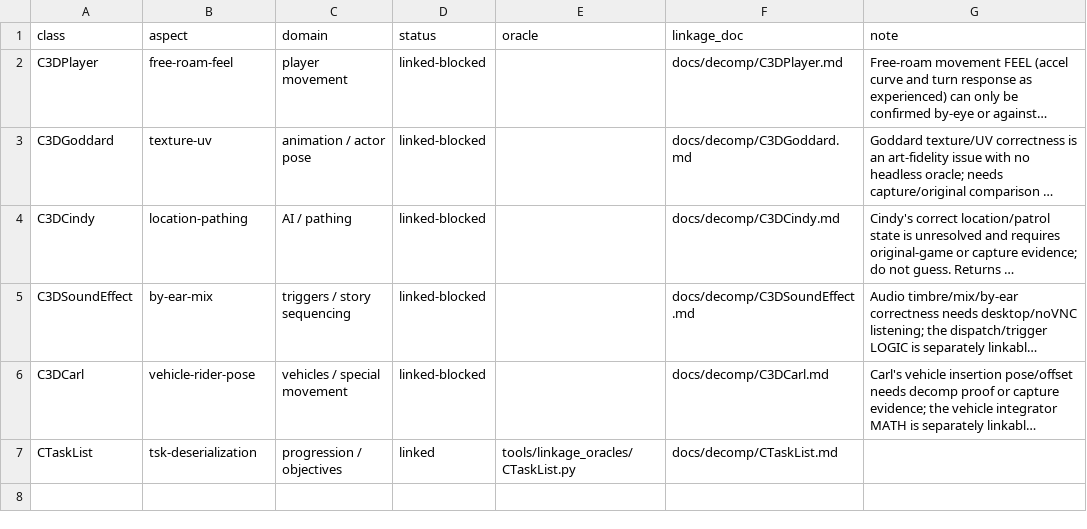
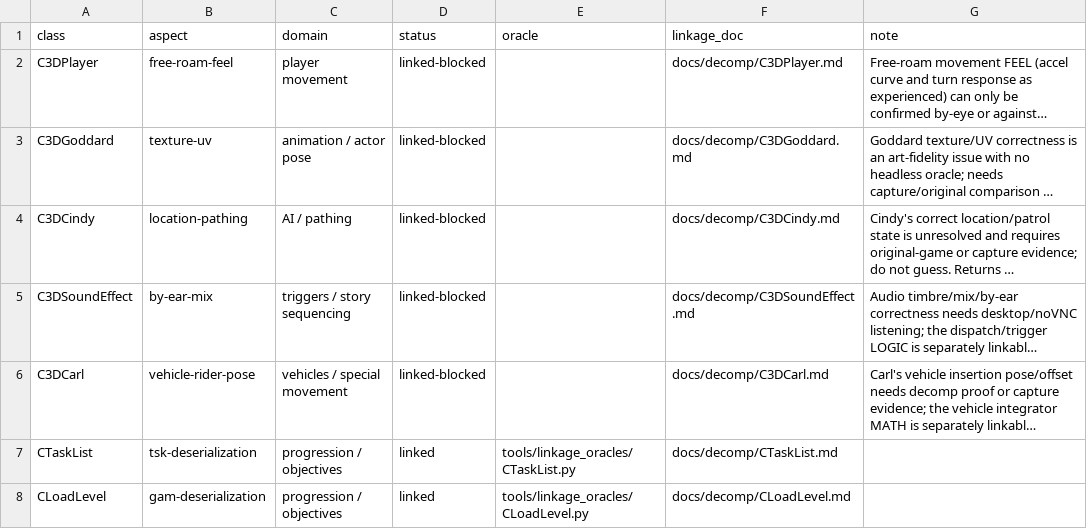
Before and after one commit to alexscott2718-gif/jn-engine, a CSV file: docs/linkage_certificates.csv, drawn as a sheet; long unchanged cells end in …; the diff names each change by its address in the sheet, - before the commit and + after, or states it on an @@ line.

Commit message:
linked: certify CLoadLevel .gam deserialization (second linked row)
gam_load (src/engine/assets/gam_loader.c) is proven to decode the shared .gam
binary record format byte-identically to the reference parser
tools/gam_parser.py::parse_gam, exercised over all 35 shipped .gam files
(assets/gam/*.gam, tracked in git -- 3299 object instances) via a headless
dumper that compiles the real, unmodified gam_load().

Two levels of proof, both green:
  - Object framing: (type, ObjectTag) for every object in every file, in
    on-disk order -- stresses the generic pstring/type-dispatch/checksum walk
    (a length bug anywhere upstream would desync and mismatch immediately).
  - CLoadLevel's full 9-property field map (docs/decomp/CLoadLevel.md) over
    all 97 real LOAD instances in the corpus: strings byte-exact, floats
    bit-exact (compared as the raw IEEE-754 pattern both sides decode from
    the same 4 source bytes, not via lossy formatting).

- tools/linkage_oracles/gamload_dump.c: the L3 headless dumper. Reimplements
  world_add() locally (byte-for-byte copy of world.c's real logic) so the
  dumper stays headless without pulling in world.c's renderer/collision deps,
  which gam_load's parse path never touches.
- tools/linkage_oracles/CLoadLevel.py: the L3 oracle/diff driver.
- docs/decomp/CLoadLevel.md: adds the Native Linkage section (L2 transcription
  map + deliberate deviations: unknown/raw property types are dropped not
  stored; "none"/empty bagged strings read back as absent; harness defaults
  for the handful of rows that omit ExactLevel/FadeType/FadeTime).
- docs/linkage_certificates.csv: CLoadLevel/gam-deserialization -> linked.
- docs/linkage_progress.md: scoreboard now 2 linked, 5 linked-blocked.

Aspect scoped to deserialization; the Radius/RequiredTask/RequiredLevel
proximity gate and the ActivateLoad handoff are separate open questions
(runtime behavior, not parse format).

```diff
--- a/docs/linkage_certificates.csv
+++ b/docs/linkage_certificates.csv
+row 8: CLoadLevel | gam-deserialization | progression / objectives | linked | tools/linkage_oracles/CLoadLevel.py | docs/decomp/CLoadLevel.md
```
Also changed, not shown: 6 other files.
